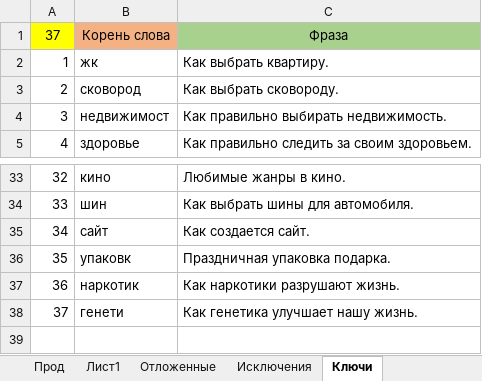
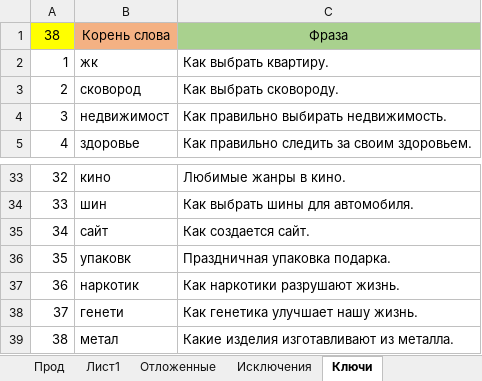
Before and after one commit to Goodron1981/MyMacros-master, an Excel workbook: Тестовая версия.xlsm, sheet Ключи, drawn as a sheet; only a part is shown, gaps mark what is left out; values as stored, in another font and other column widths than the file's, no borders; the diff names each change by its address in the sheet, - before the commit and + after, or states it on an @@ line.

```diff
--- a/Тестовая версия.xlsm (sheet Ключи)
+++ b/Тестовая версия.xlsm (sheet Ключи)
@@ column A renumbered in row 1 @@
+row 39: 38 | метал | Какие изделия изготавливают из металла.
```
Also changed, not shown: sheet Лист1, sheet Прод, sheet Ротапост, sheet Исключения, sheet Отложенные, charts or pictures.
